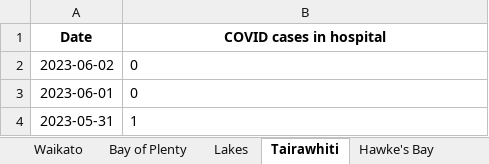
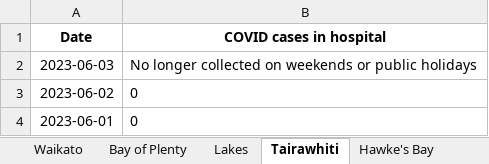
Before and after one commit to Staz/nz-covid19-data, an Excel workbook: data/moh/covid-cases-in-hospital-counts-location.xlsx, sheet Tairawhiti, drawn as a sheet; only a part is shown; the shorter side is filled out with more unchanged rows; values as stored, in another font and other column widths than the file's, no borders; the diff names each change by its address in the sheet, - before the commit and + after, or states it on an @@ line.

```diff
--- a/data/moh/covid-cases-in-hospital-counts-location.xlsx (sheet Tairawhiti)
+++ b/data/moh/covid-cases-in-hospital-counts-location.xlsx (sheet Tairawhiti)
+row 2: 2023-06-03 | No longer collected on weekends or public holidays
```
Also changed, not shown: sheet All districts, sheet West Coast only, sheet Wairarapa, sheet Whanganui, sheet South Canterbury, sheet Lakes, 17 more sheets, data/moh/covid-cases-counts-location.xlsx, 3 other files.
